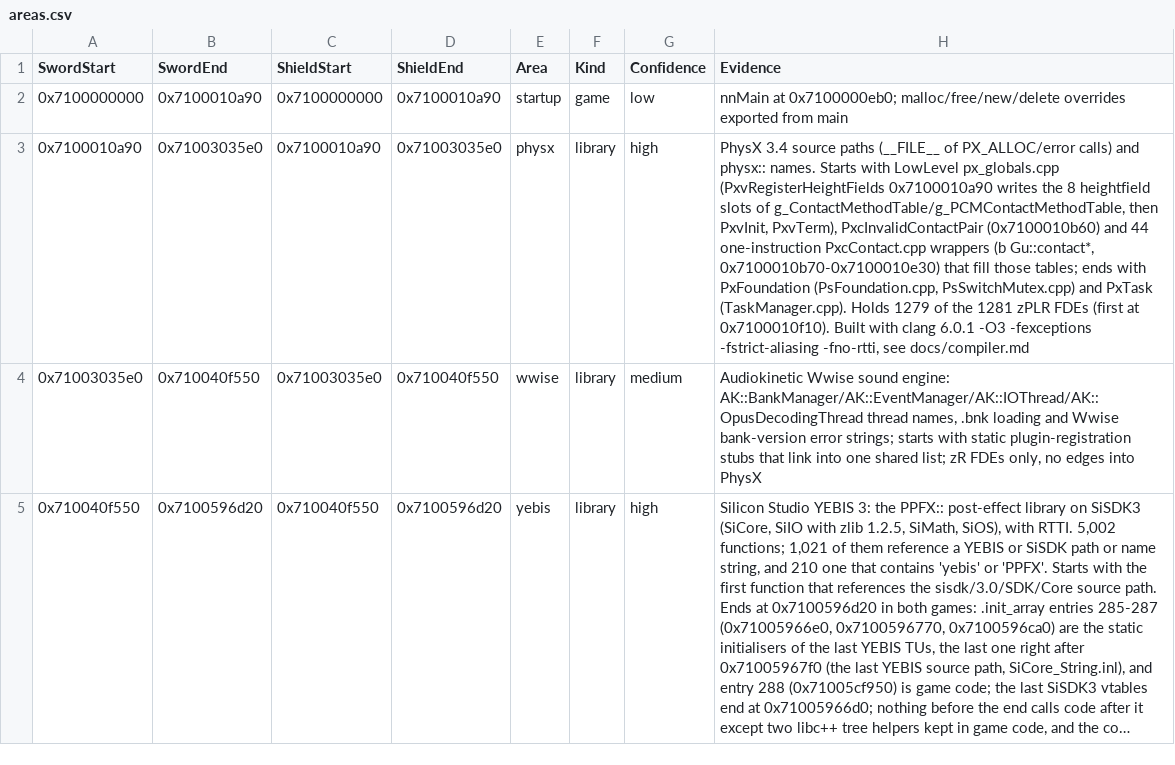
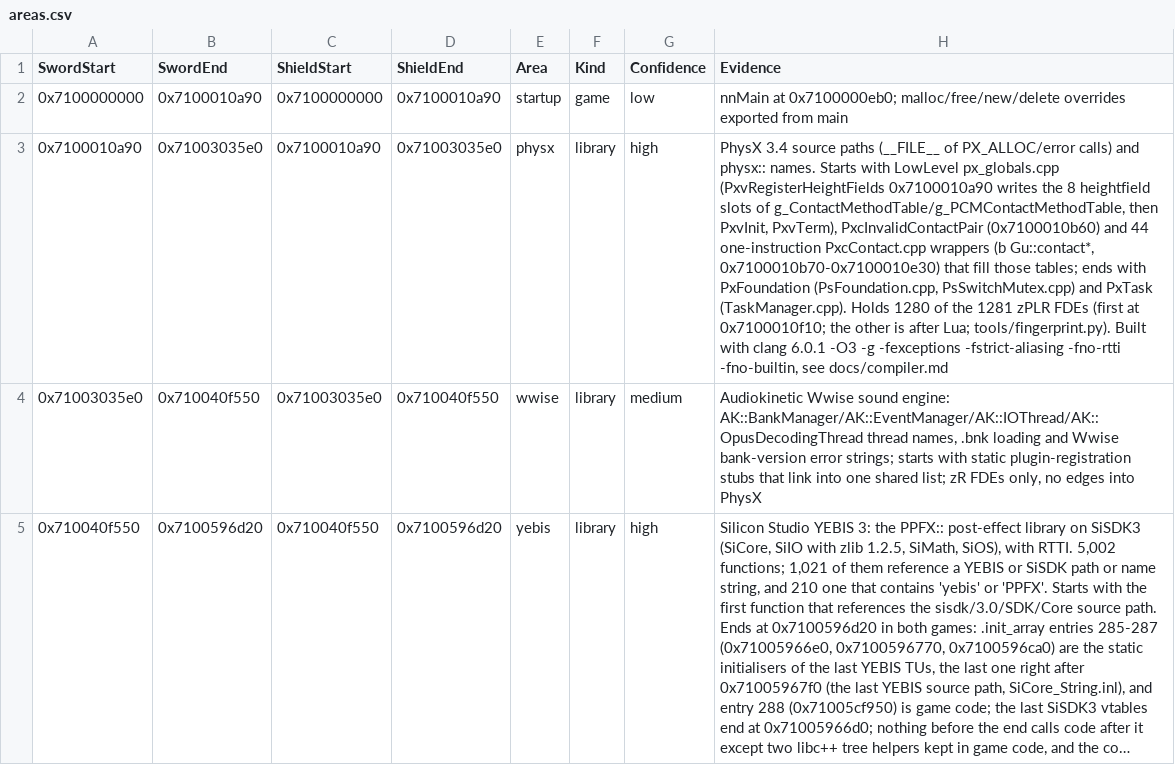
Before and after one commit to gccody/pokemon-sw-sh-decomp, a CSV file: data/areas.csv, drawn as a sheet; only a part is shown; long unchanged cells end in …; the diff names each change by its address in the sheet, - before the commit and + after, or states it on an @@ line.

```diff
--- a/data/areas.csv
+++ b/data/areas.csv
-H3 (Evidence): …(TaskManager.cpp). Holds 1279 of the 1281 zPLR FDEs (first at 0x7100010f10). Built with clang 6.0.1 -O3 -fexceptions -fstrict-aliasing -fno-rtti, see docs/compiler.md
+H3 (Evidence): …(TaskManager.cpp). Holds 1280 of the 1281 zPLR FDEs (first at 0x7100010f10; the other is after Lua; tools/fingerprint.py). Built with clang 6.0.1 -O3 -g -fexceptions -fstrict-aliasing -fno-rtti -fno-builtin, see docs/compiler.md
```
